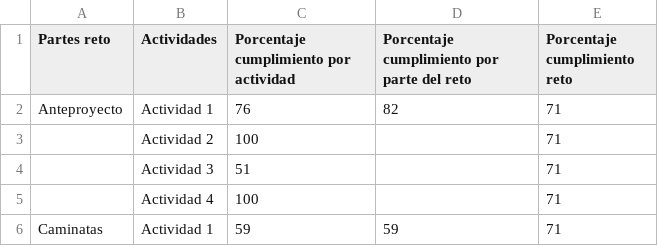
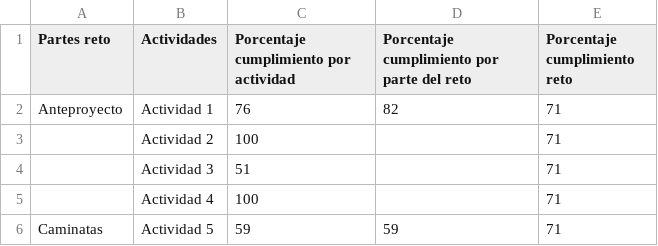
Before and after one commit to bryansbr/chart-testing, a CSV file: csv/data_cumplimiento_reto.csv, drawn as a sheet.

Commit message:
Update data_cumplimiento_reto.csv

```diff
--- a/csv/data_cumplimiento_reto.csv
+++ b/csv/data_cumplimiento_reto.csv
@@ -5,2 +5,2 @@
 "","Actividad 4","100","","71"
-"Caminatas","Actividad 1","59","59","71"
+"Caminatas","Actividad 5","59","59","71"
```
